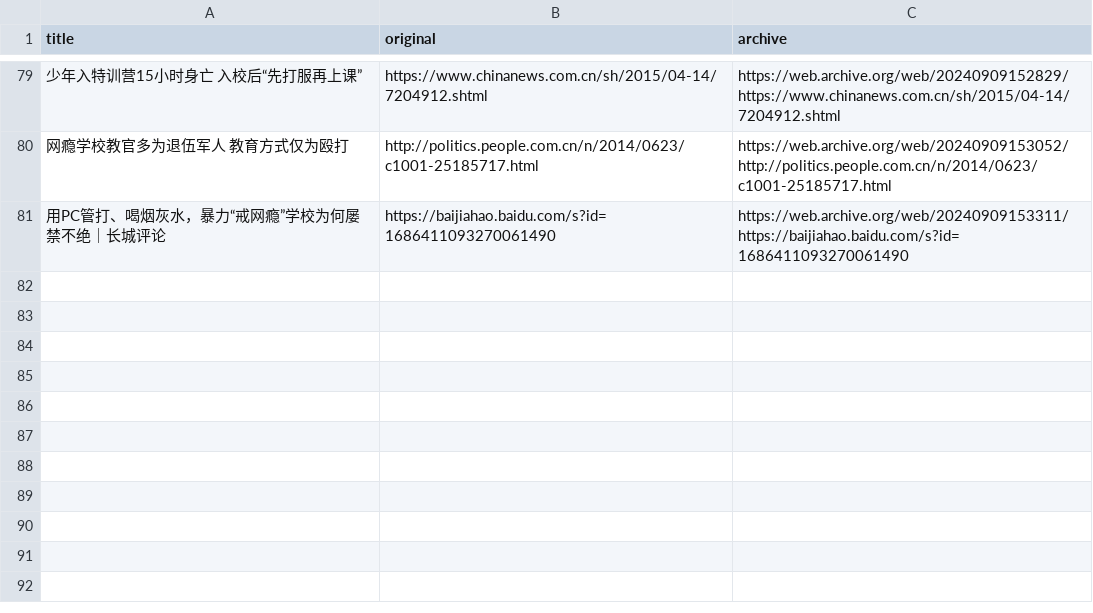
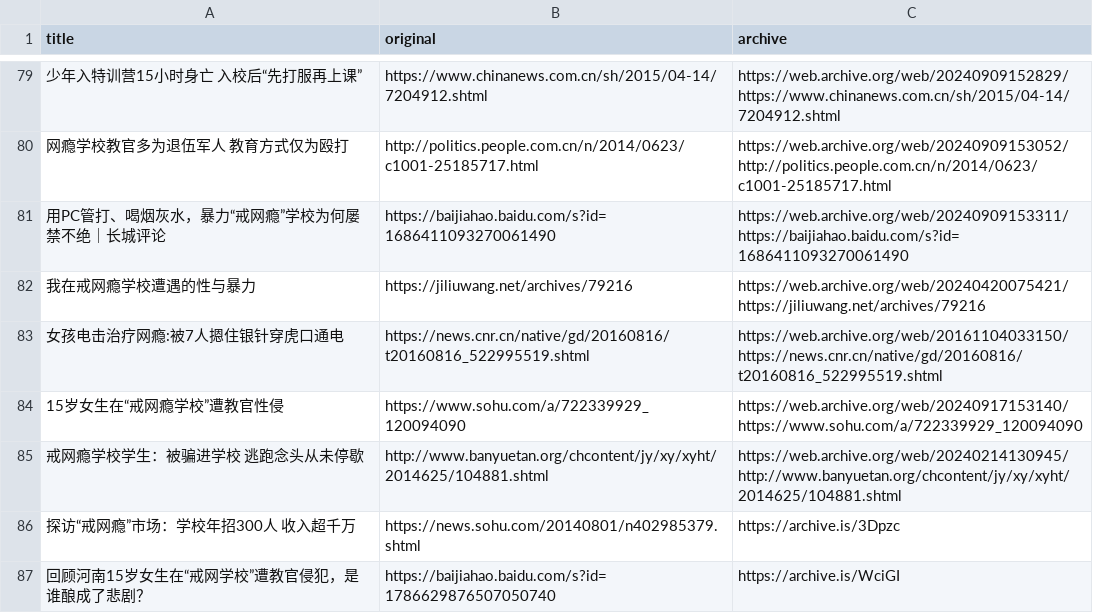
Before and after one commit to FunctionSir/PanDefenseProject, a TSV file: related_articles.tsv, drawn as a sheet; only a part is shown, gaps mark what is left out; the diff names each change by its address in the sheet, - before the commit and + after, or states it on an @@ line.

```diff
--- a/related_articles.tsv
+++ b/related_articles.tsv
+row 82: 我在戒网瘾学校遭遇的性与暴力 | https://jiliuwang.net/archives/79216 | https://web.archive.org/web/20240420075421/https://jiliuwang.net/archives/79216
+row 83: 女孩电击治疗网瘾:被7人摁住银针穿虎口通电 | https://news.cnr.cn/native/gd/20160816/t20160816_522995519.shtml | https://web.archive.org/web/20161104033150/https://news.cnr.cn/native/gd/20160816/t20160816_522995519.shtml
+row 84: 15岁女生在“戒网瘾学校”遭教官性侵 | https://www.sohu.com/a/722339929_120094090 | https://web.archive.org/web/20240917153140/https://www.sohu.com/a/722339929_120094090
+row 85: 戒网瘾学校学生：被骗进学校 逃跑念头从未停歇 | http://www.banyuetan.org/chcontent/jy/xy/xyht/2014625/104881.shtml | https://web.archive.org/web/20240214130945/http://www.banyuetan.org/chcontent/jy/xy/xyht/2014625/104881.shtml
+row 86: 探访“戒网瘾”市场：学校年招300人 收入超千万 | https://news.sohu.com/20140801/n402985379.shtml | https://archive.is/3Dpzc
+row 87: 回顾河南15岁女生在“戒网学校”遭教官侵犯，是谁酿成了悲剧？ | https://baijiahao.baidu.com/s?id=1786629876507050740 | https://archive.is/WciGI
```
Also changed, not shown: institute_list.csv, 6 other files.
